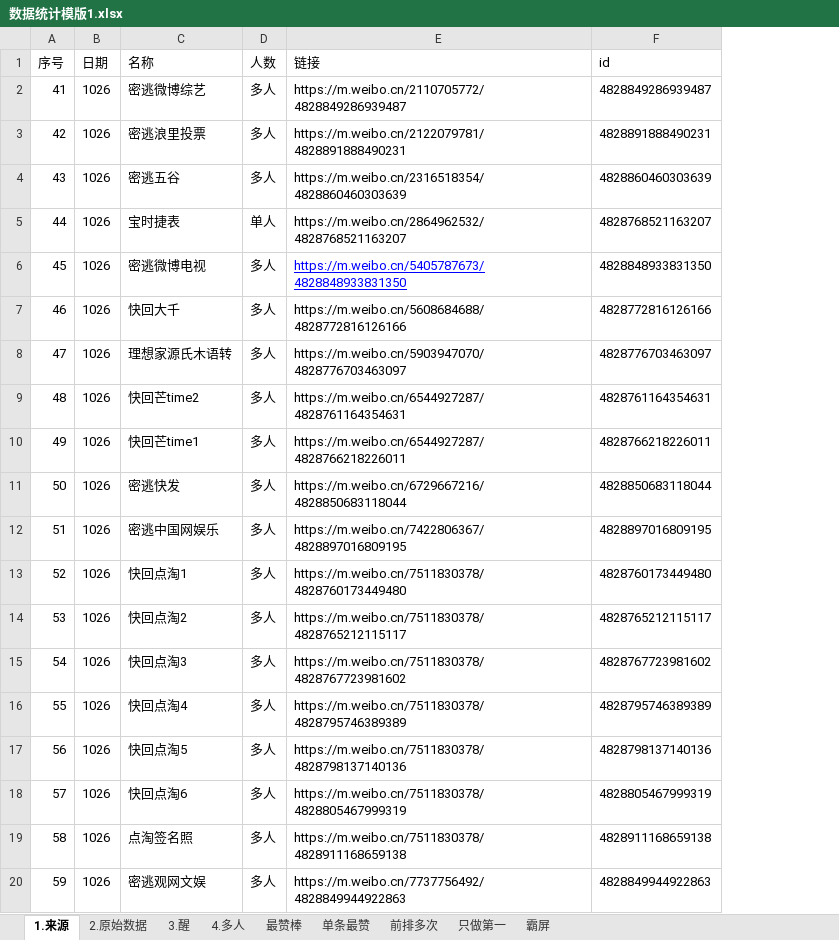
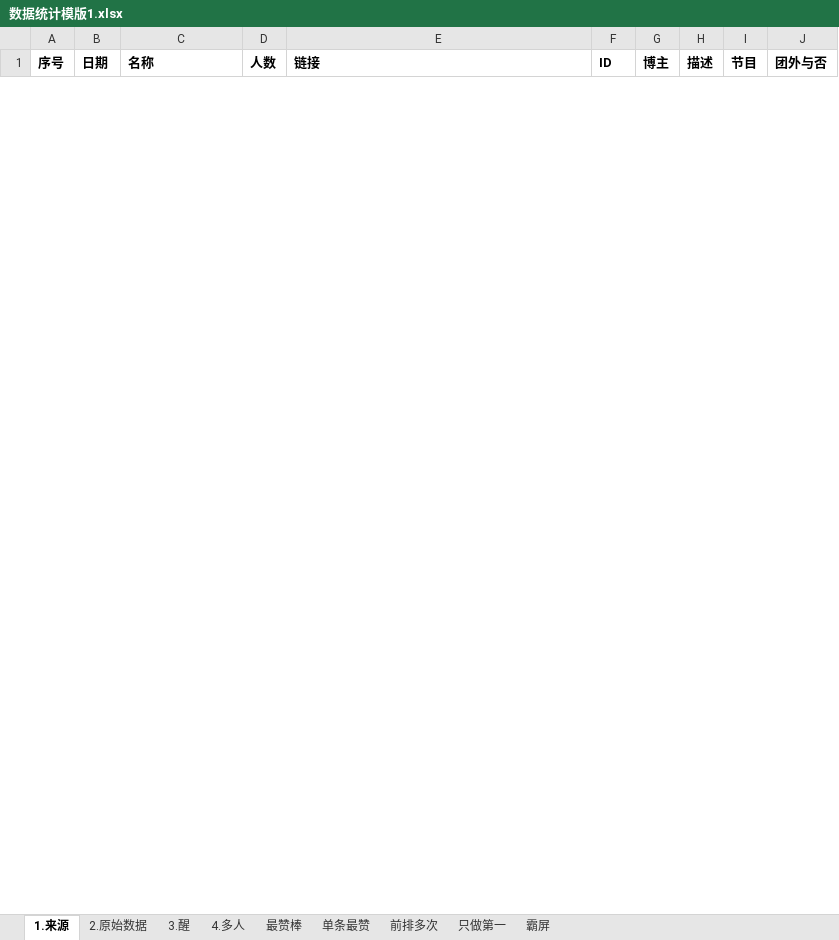
Before and after one commit to YeahYuan/shujutongji, an Excel workbook: src/main/resources/数据统计模版1.xlsx, sheet 1.来源, drawn as a sheet; only a part is shown; values as stored, in another font and other column widths than the file's, no borders; conditional formats not drawn; removed rows and columns are numbered as before the commit, all else as after; the diff covers the shown part only; the diff names each change by its address in the sheet, - before the commit and + after, or states it on an @@ line.

```diff
--- a/src/main/resources/数据统计模版1.xlsx (sheet 1.来源)
+++ b/src/main/resources/数据统计模版1.xlsx (sheet 1.来源)
-column F (id), empty
+column F (ID), empty
+column G (博主), empty
+column H (描述), empty
+column I (节目), empty
+column J (团外与否), empty
-A1:E1 bold: off
+A1:E1 bold: on
-row 2: 41 | 1026 | 密逃微博综艺 | 多人 | https://m.weibo.cn/2110705772/4828849286939487 | 4828849286939487
-row 3: 42 | 1026 | 密逃浪里投票 | 多人 | https://m.weibo.cn/2122079781/4828891888490231 | 4828891888490231
-row 4: 43 | 1026 | 密逃五谷 | 多人 | https://m.weibo.cn/2316518354/4828860460303639 | 4828860460303639
-row 5: 44 | 1026 | 宝时捷表 | 单人 | https://m.weibo.cn/2864962532/4828768521163207 | 4828768521163207
-row 6: 45 | 1026 | 密逃微博电视 | 多人 | https://m.weibo.cn/5405787673/4828848933831350 | 4828848933831350
-row 7: 46 | 1026 | 快回大千 | 多人 | https://m.weibo.cn/5608684688/4828772816126166 | 4828772816126166
-row 8: 47 | 1026 | 理想家源氏木语转 | 多人 | https://m.weibo.cn/5903947070/4828776703463097 | 4828776703463097
-row 9: 48 | 1026 | 快回芒time2 | 多人 | https://m.weibo.cn/6544927287/4828761164354631 | 4828761164354631
-row 10: 49 | 1026 | 快回芒time1 | 多人 | https://m.weibo.cn/6544927287/4828766218226011 | 4828766218226011
-row 11: 50 | 1026 | 密逃快发 | 多人 | https://m.weibo.cn/6729667216/4828850683118044 | 4828850683118044
-row 12: 51 | 1026 | 密逃中国网娱乐 | 多人 | https://m.weibo.cn/7422806367/4828897016809195 | 4828897016809195
-row 13: 52 | 1026 | 快回点淘1 | 多人 | https://m.weibo.cn/7511830378/4828760173449480 | 4828760173449480
-row 14: 53 | 1026 | 快回点淘2 | 多人 | https://m.weibo.cn/7511830378/4828765212115117 | 4828765212115117
-row 15: 54 | 1026 | 快回点淘3 | 多人 | https://m.weibo.cn/7511830378/4828767723981602 | 4828767723981602
-row 16: 55 | 1026 | 快回点淘4 | 多人 | https://m.weibo.cn/7511830378/4828795746389389 | 4828795746389389
-row 17: 56 | 1026 | 快回点淘5 | 多人 | https://m.weibo.cn/7511830378/4828798137140136 | 4828798137140136
-row 18: 57 | 1026 | 快回点淘6 | 多人 | https://m.weibo.cn/7511830378/4828805467999319 | 4828805467999319
-row 19: 58 | 1026 | 点淘签名照 | 多人 | https://m.weibo.cn/7511830378/4828911168659138 | 4828911168659138
-row 20: 59 | 1026 | 密逃观网文娱 | 多人 | https://m.weibo.cn/7737756492/4828849944922863 | 4828849944922863
```
Also changed, not shown: 64 added rows and 34 removed rows elsewhere in this sheet, src/main/resources/20221118杂志销量.xlsx, 9 other files.
